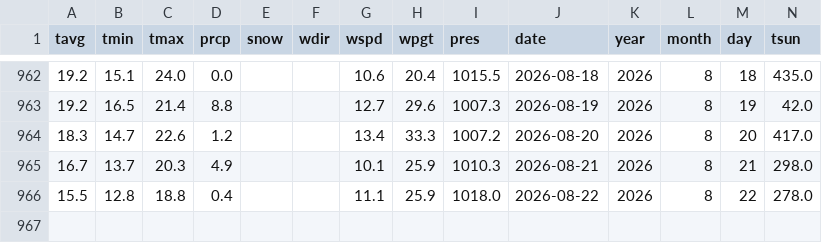
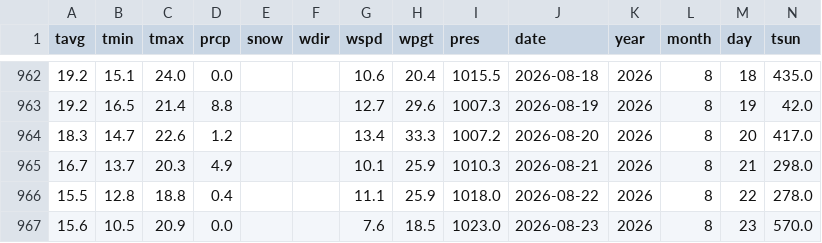
Before and after one commit to AShymanskaya/AShymanskaya.github.io, a CSV file: portfolio/ml/cherry_blossom/data/daily/weather_2024_2025.csv, drawn as a sheet; only a part is shown, gaps mark what is left out; the diff names each change by its address in the sheet, - before the commit and + after, or states it on an @@ line.

```diff
--- a/portfolio/ml/cherry_blossom/data/daily/weather_2024_2025.csv
+++ b/portfolio/ml/cherry_blossom/data/daily/weather_2024_2025.csv
+row 967: 15.6 | 10.5 | 20.9 | 0.0 |  |  | 7.6 | 18.5 | 1023.0 | 2026-08-23 | 2026 | 8 | 23 | 570.0
```
Also changed, not shown: portfolio/ml/cherry_blossom/data/output/harmonized_historical_data.csv, 4 other files.
